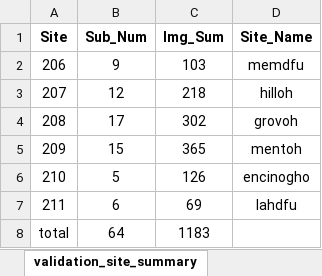
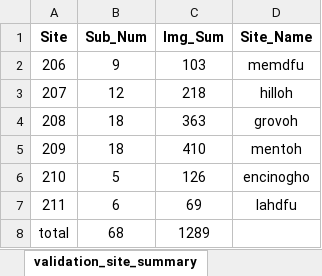
Before and after one commit to ziwei97/ziwei_workFolder, an Excel workbook: Documents/DFU_Summary/WAUSI_Summary_Calculation.xlsx, sheet validation_site_summary, drawn as a sheet; values as stored, in another font and other column widths than the file's, no borders; the diff names each change by its address in the sheet, - before the commit and + after, or states it on an @@ line.

```diff
--- a/Documents/DFU_Summary/WAUSI_Summary_Calculation.xlsx (sheet validation_site_summary)
+++ b/Documents/DFU_Summary/WAUSI_Summary_Calculation.xlsx (sheet validation_site_summary)
-B4 (Sub_Num): 17
+B4 (Sub_Num): 18
-C4 (Img_Sum): 302
+C4 (Img_Sum): 363
-B5 (Sub_Num): 15
+B5 (Sub_Num): 18
-C5 (Img_Sum): 365
+C5 (Img_Sum): 410
-B8 (Sub_Num): 64
+B8 (Sub_Num): 68
-C8 (Img_Sum): 1183
+C8 (Img_Sum): 1289
```
Also changed, not shown: sheet training_subject_summary, sheet validation_subject_summary, sheet training_site_summary, Documents/Castor_validation.xlsx, Documents/DFU_Summary/WAUSI_Summary_latest.xlsx, 13 other files.
